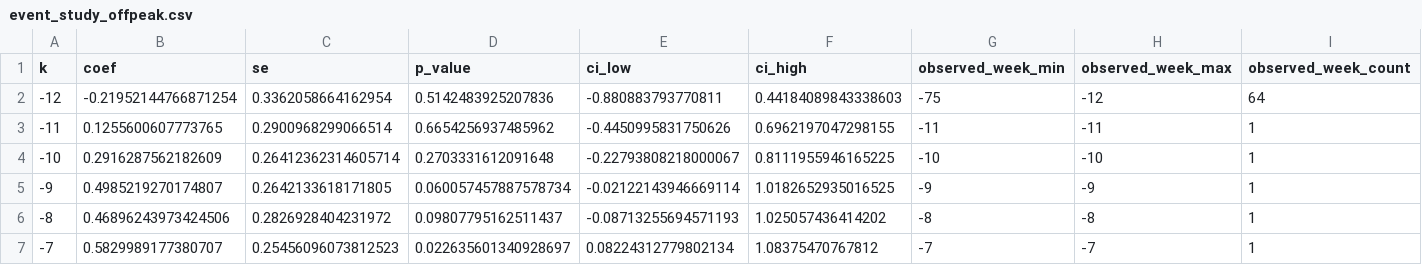
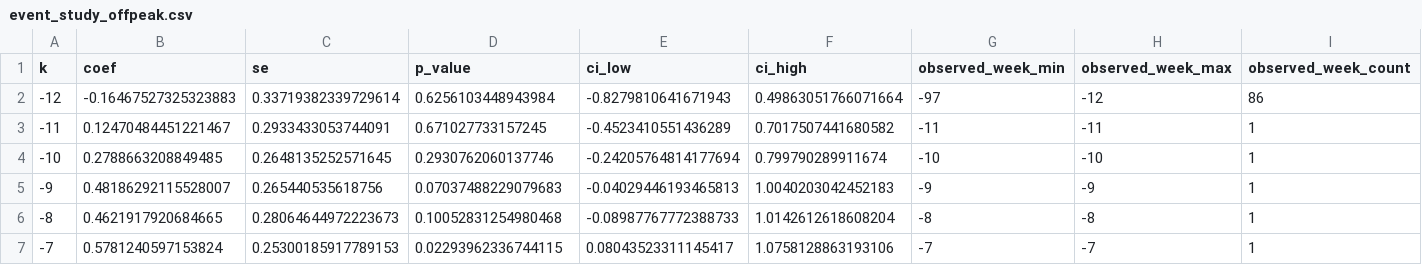
Before and after one commit to captaincereal/nyc-congestion-pricing, a CSV file: outputs/tables/event_study_offpeak.csv, drawn as a sheet; only a part is shown; the diff covers the shown part only; the diff names each change by its address in the sheet, - before the commit and + after, or states it on an @@ line.

```diff
--- a/outputs/tables/event_study_offpeak.csv
+++ b/outputs/tables/event_study_offpeak.csv
-B2 (coef): -0.21952144766871254
+B2 (coef): -0.16467527325323883
-C2 (se): 0.3362058664162954
+C2 (se): 0.33719382339729614
-D2 (p_value): 0.5142483925207836
+D2 (p_value): 0.6256103448943984
-E2 (ci_low): -0.880883793770811
+E2 (ci_low): -0.8279810641671943
-F2 (ci_high): 0.44184089843338603
+F2 (ci_high): 0.49863051766071664
-G2 (observed_week_min): -75
+G2 (observed_week_min): -97
-I2 (observed_week_count): 64
+I2 (observed_week_count): 86
-B3 (coef): 0.1255600607773765
+B3 (coef): 0.12470484451221467
-C3 (se): 0.2900968299066514
+C3 (se): 0.2933433053744091
-D3 (p_value): 0.6654256937485962
+D3 (p_value): 0.671027733157245
-E3 (ci_low): -0.4450995831750626
+E3 (ci_low): -0.4523410551436289
-F3 (ci_high): 0.6962197047298155
+F3 (ci_high): 0.7017507441680582
-B4 (coef): 0.2916287562182609
+B4 (coef): 0.2788663208849485
-C4 (se): 0.26412362314605714
+C4 (se): 0.2648135252571645
-D4 (p_value): 0.2703331612091648
+D4 (p_value): 0.2930762060137746
-E4 (ci_low): -0.22793808218000067
+E4 (ci_low): -0.24205764814177694
-F4 (ci_high): 0.8111955946165225
+F4 (ci_high): 0.799790289911674
-B5 (coef): 0.4985219270174807
+B5 (coef): 0.48186292115528007
-C5 (se): 0.2642133618171805
+C5 (se): 0.265440535618756
-D5 (p_value): 0.060057457887578734
+D5 (p_value): 0.07037488229079683
-E5 (ci_low): -0.02122143946669114
+E5 (ci_low): -0.04029446193465813
-F5 (ci_high): 1.0182652935016525
+F5 (ci_high): 1.0040203042452183
-B6 (coef): 0.46896243973424506
+B6 (coef): 0.4621917920684665
-C6 (se): 0.2826928404231972
+C6 (se): 0.28064644972223673
-D6 (p_value): 0.09807795162511437
+D6 (p_value): 0.10052831254980468
-E6 (ci_low): -0.08713255694571193
+E6 (ci_low): -0.08987767772388733
-F6 (ci_high): 1.025057436414202
+F6 (ci_high): 1.0142612618608204
-B7 (coef): 0.5829989177380707
+B7 (coef): 0.5781240597153824
-C7 (se): 0.25456096073812523
+C7 (se): 0.25300185917789153
-D7 (p_value): 0.022635601340928697
+D7 (p_value): 0.02293962336744115
-E7 (ci_low): 0.08224312779802134
+E7 (ci_low): 0.08043523311145417
-F7 (ci_high): 1.08375470767812
+F7 (ci_high): 1.0758128863193106
```
Also changed, not shown: 90 edited cells elsewhere in this file, outputs/tables/event_study_peak.csv, outputs/tables/event_study_weekend.csv, 21 other files.
